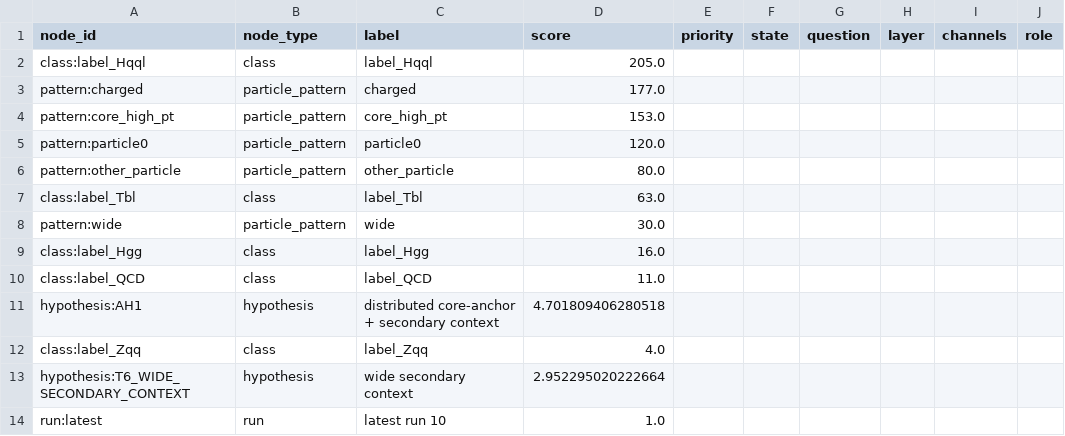
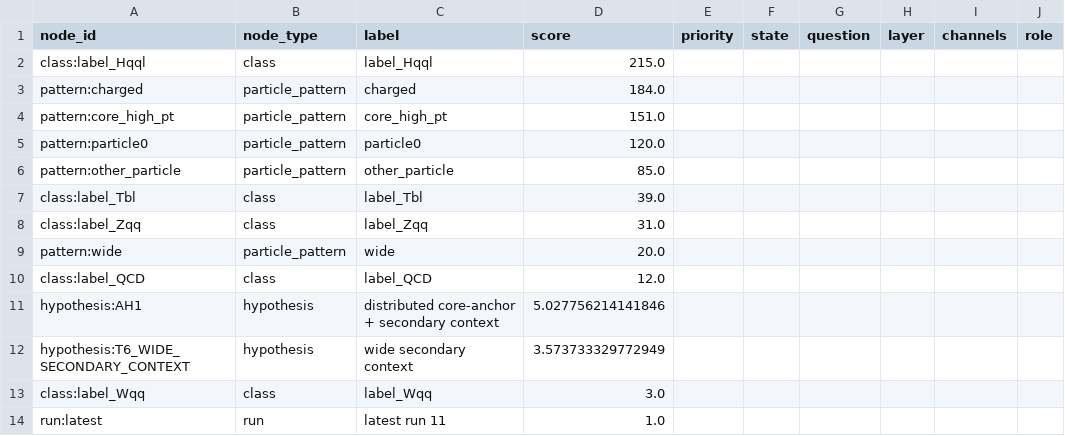
Before and after one commit to maxwelhelp/matrix_unified_system_particals, a CSV file: reports/latest/tables/relation_signal_nodes.csv, drawn as a sheet; only a part is shown; the diff covers the shown part only.

```diff
--- a/reports/latest/tables/relation_signal_nodes.csv
+++ b/reports/latest/tables/relation_signal_nodes.csv
@@ -1,14 +1,14 @@
 node_id,node_type,label,score,priority,state,question,layer,channels,role
-class:label_Hqql,class,label_Hqql,205.0,,,,,,
-pattern:charged,particle_pattern,charged,177.0,,,,,,
-pattern:core_high_pt,particle_pattern,core_high_pt,153.0,,,,,,
+class:label_Hqql,class,label_Hqql,215.0,,,,,,
+pattern:charged,particle_pattern,charged,184.0,,,,,,
+pattern:core_high_pt,particle_pattern,core_high_pt,151.0,,,,,,
 pattern:particle0,particle_pattern,particle0,120.0,,,,,,
-pattern:other_particle,particle_pattern,other_particle,80.0,,,,,,
-class:label_Tbl,class,label_Tbl,63.0,,,,,,
-pattern:wide,particle_pattern,wide,30.0,,,,,,
-class:label_Hgg,class,label_Hgg,16.0,,,,,,
-class:label_QCD,class,label_QCD,11.0,,,,,,
-hypothesis:AH1,hypothesis,distributed core-anchor + secondary context,4.701809406280518,,,,,,
-class:label_Zqq,class,label_Zqq,4.0,,,,,,
-hypothesis:T6_WIDE_SECONDARY_CONTEXT,hypothesis,wide secondary context,2.952295020222664,,,,,,
-run:latest,run,latest run 10,1.0,,,,,,
+pattern:other_particle,particle_pattern,other_particle,85.0,,,,,,
+class:label_Tbl,class,label_Tbl,39.0,,,,,,
+class:label_Zqq,class,label_Zqq,31.0,,,,,,
+pattern:wide,particle_pattern,wide,20.0,,,,,,
+class:label_QCD,class,label_QCD,12.0,,,,,,
+hypothesis:AH1,hypothesis,distributed core-anchor + secondary context,5.027756214141846,,,,,,
+hypothesis:T6_WIDE_SECONDARY_CONTEXT,hypothesis,wide secondary context,3.573733329772949,,,,,,
+class:label_Wqq,class,label_Wqq,3.0,,,,,,
+run:latest,run,latest run 11,1.0,,,,,,
```
Also changed, not shown: 5 added rows, 6 removed rows and 25 edited cells elsewhere in this file, reports/latest/tables/relation_signal_alerts.csv, reports/latest/tables/relation_signal_edges.csv, 2 other files.
